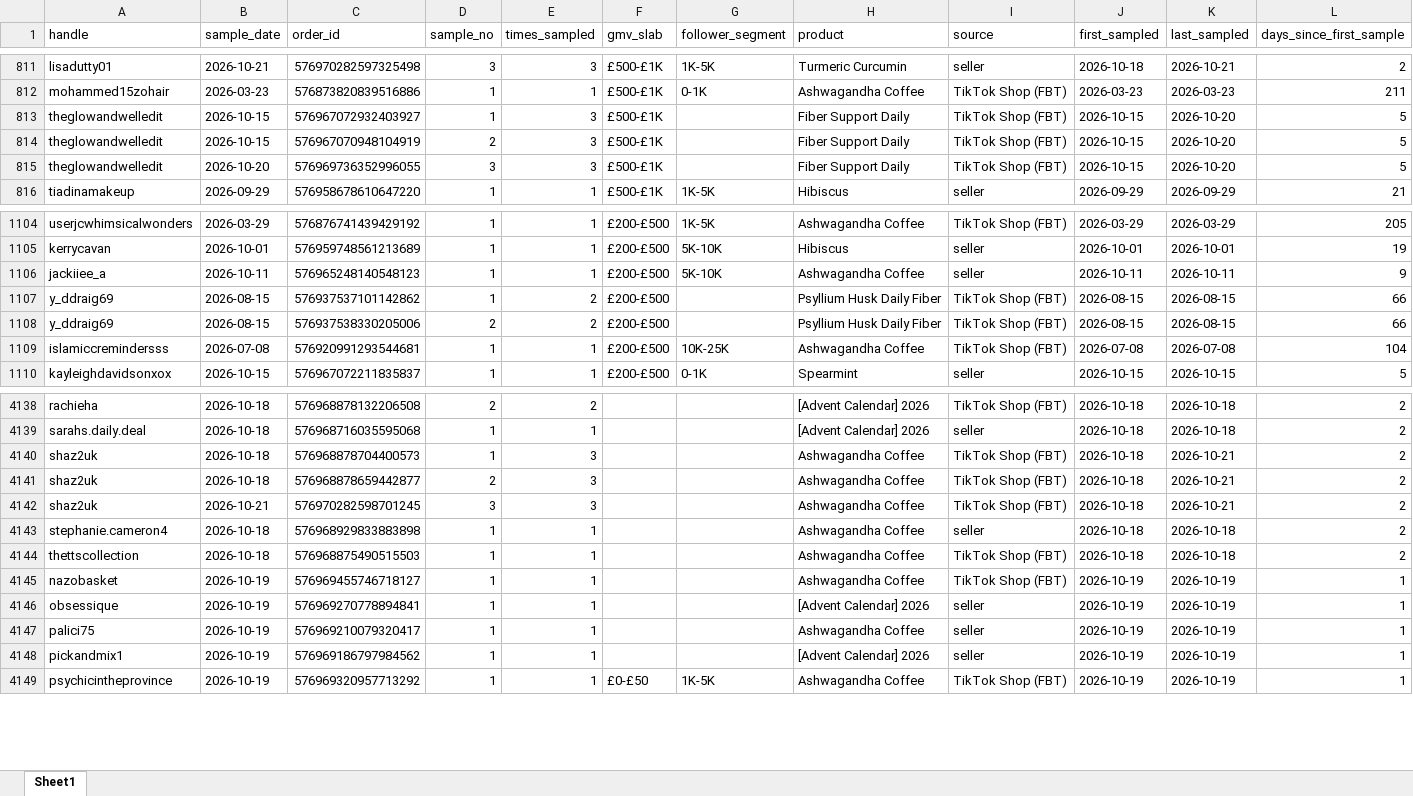
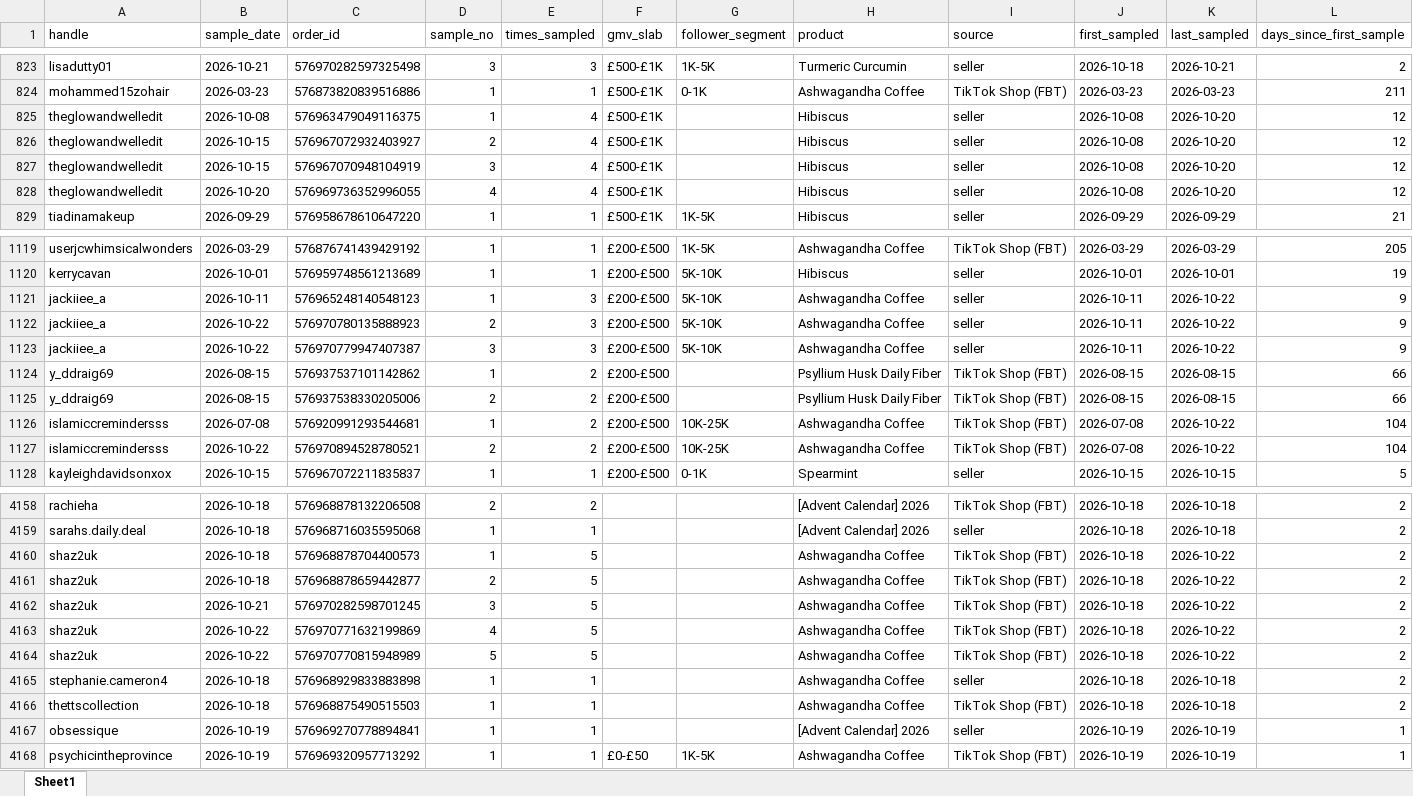
Before and after one commit to aviralgarg-commits/vahdam-sampling-dashboard, an Excel workbook: overdue_nonposters.xlsx, sheet Sheet1, drawn as a sheet; only a part is shown, gaps mark what is left out; values as stored, in another font and other column widths than the file's, no cell formats; removed rows and columns are numbered as before the commit, all else as after; rows hold the shown columns only; the diff covers the shown part only; the diff names each change by its address in the sheet, - before the commit and + after, or states it on an @@ line.

```diff
--- a/overdue_nonposters.xlsx (sheet Sheet1)
+++ b/overdue_nonposters.xlsx (sheet Sheet1)
+row 825: theglowandwelledit | 2026-10-08 | 576963479049116375 | 1 | 4 | £500-£1K |  | Hibiscus | seller | 2026-10-08 | 2026-10-20 | 12
-D826 (sample_no): 1
+D826 (sample_no): 2
-E826:E828 (times_sampled): 3
+E826:E828 (times_sampled): 4
-H826:H828 (product): Fiber Support Daily
+H826:H828 (product): Hibiscus
-I826:I828 (source): TikTok Shop (FBT)
+I826:I828 (source): seller
-J826:J828 (first_sampled): 2026-10-15
+J826:J828 (first_sampled): 2026-10-08
-L826:L828 (days_since_first_sample): 5
+L826:L828 (days_since_first_sample): 12
-D827 (sample_no): 2
+D827 (sample_no): 3
-D828 (sample_no): 3
+D828 (sample_no): 4
-E1121 (times_sampled): 1
+E1121 (times_sampled): 3
-K1121 (last_sampled): 2026-10-11
+K1121 (last_sampled): 2026-10-22
+row 1122: jackiiee_a | 2026-10-22 | 576970780135888923 | 2 | 3 | £200-£500 | 5K-10K | Ashwagandha Coffee | seller | 2026-10-11 | 2026-10-22 | 9
+row 1123: jackiiee_a | 2026-10-22 | 576970779947407387 | 3 | 3 | £200-£500 | 5K-10K | Ashwagandha Coffee | seller | 2026-10-11 | 2026-10-22 | 9
-E1126 (times_sampled): 1
+E1126 (times_sampled): 2
-K1126 (last_sampled): 2026-07-08
+K1126 (last_sampled): 2026-10-22
+row 1127: islamiccremindersss | 2026-10-22 | 576970894528780521 | 2 | 2 | £200-£500 | 10K-25K | Ashwagandha Coffee | TikTok Shop (FBT) | 2026-07-08 | 2026-10-22 | 104
-E4160:E4162 (times_sampled): 3
+E4160:E4162 (times_sampled): 5
-K4160:K4162 (last_sampled): 2026-10-21
+K4160:K4162 (last_sampled): 2026-10-22
+row 4163: shaz2uk | 2026-10-22 | 576970771632199869 | 4 | 5 |  |  | Ashwagandha Coffee | TikTok Shop (FBT) | 2026-10-18 | 2026-10-22 | 2
+row 4164: shaz2uk | 2026-10-22 | 576970770815948989 | 5 | 5 |  |  | Ashwagandha Coffee | TikTok Shop (FBT) | 2026-10-18 | 2026-10-22 | 2
-row 4145: nazobasket | 2026-10-19 | 576969455746718127 | 1 | 1 |  |  | Ashwagandha Coffee | TikTok Shop (FBT) | 2026-10-19 | 2026-10-19 | 1
-row 4147: palici75 | 2026-10-19 | 576969210079320417 | 1 | 1 |  |  | Ashwagandha Coffee | seller | 2026-10-19 | 2026-10-19 | 1
-row 4148: pickandmix1 | 2026-10-19 | 576969186797984562 | 1 | 1 |  |  | [Advent Calendar] 2026 | seller | 2026-10-19 | 2026-10-19 | 1
```
Also changed, not shown: 17 added rows, 1 removed row and 121 edited cells elsewhere in this sheet, cell formats, chase_list.xlsx, creator_monthly_video_gmv.xlsx, 21 other files.
